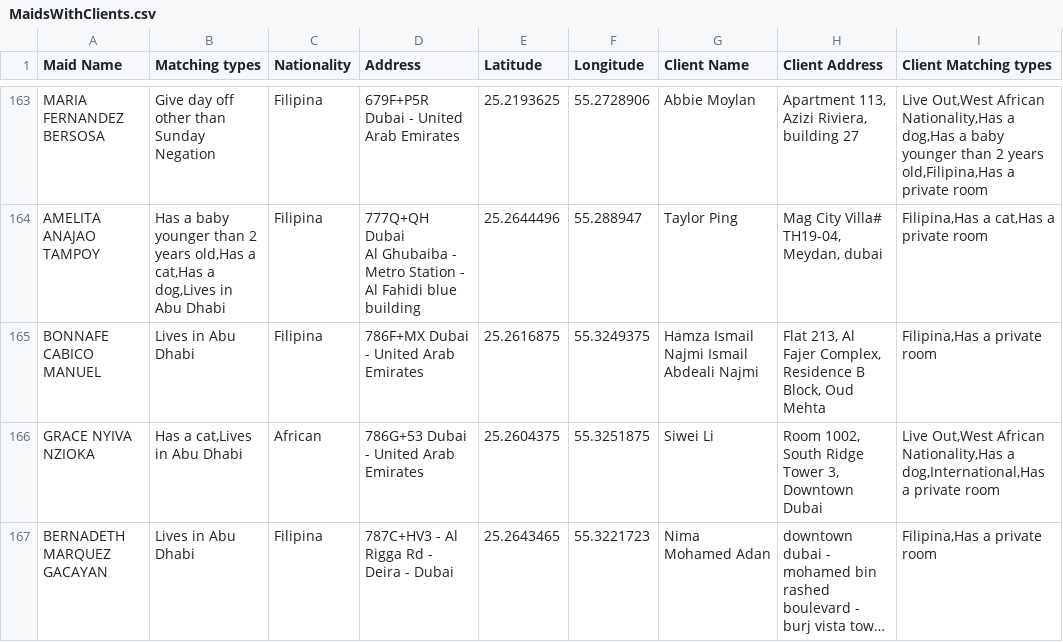
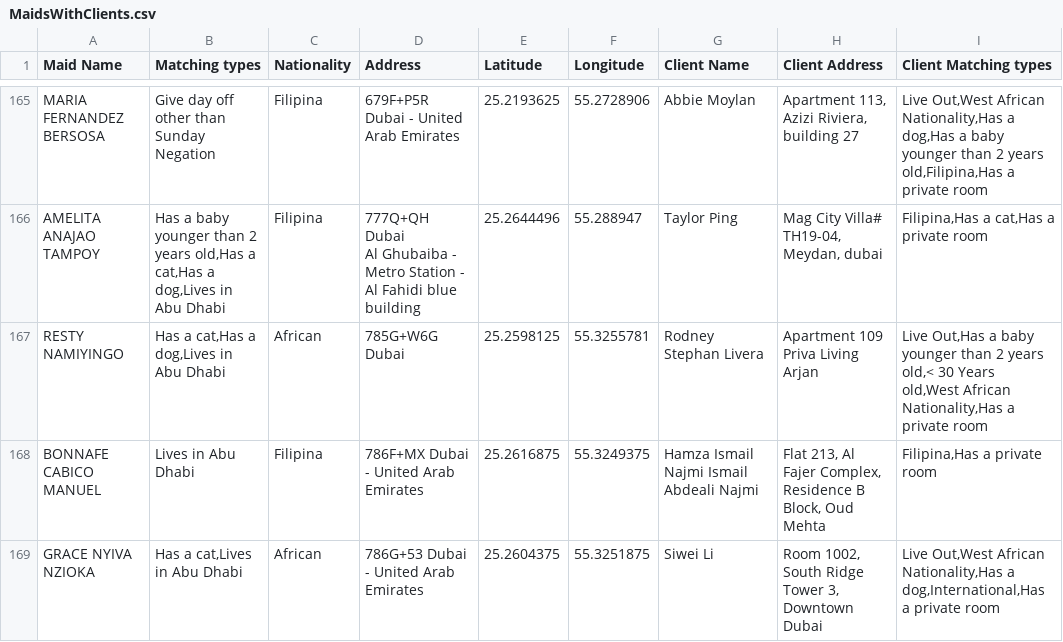
Before and after one commit to charbelchdid/map, a CSV file: MaidsWithClients.csv, drawn as a sheet; only a part is shown, gaps mark what is left out; the shorter side is filled out with more unchanged rows; long unchanged cells end in …; the diff covers the shown part only; the diff names each change by its address in the sheet, - before the commit and + after, or states it on an @@ line.

```diff
--- a/MaidsWithClients.csv
+++ b/MaidsWithClients.csv
+row 167: RESTY NAMIYINGO | Has a cat,Has a dog,Lives in Abu Dhabi | African | 785G+W6G Dubai | 25.2598125 | 55.3255781 | Rodney Stephan Livera | Apartment 109 Priva Living Arjan | Live Out,Has a baby younger than 2 years old,< 30 Years old,West African Nationality,Has a private room
```
Also changed, not shown: 6 added rows, 6 removed rows and 5 edited cells elsewhere in this file.
